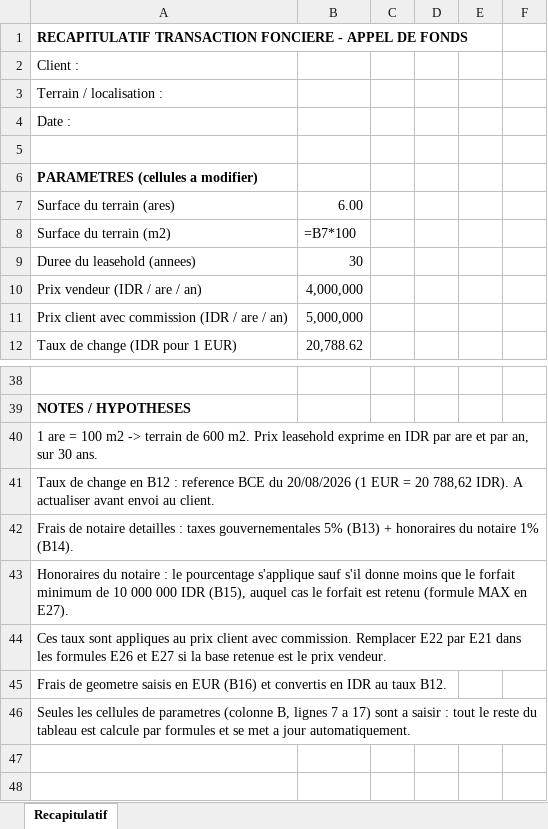
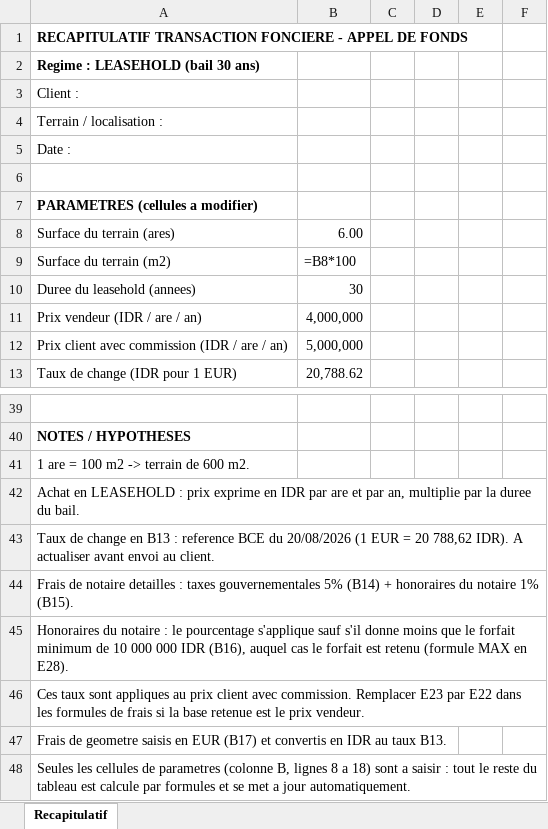
Before and after one commit to alghostrader/jamal, an Excel workbook: transactions/Recap_transaction_fonciere_appel_de_fonds.xlsx, sheet Recapitulatif, drawn as a sheet; only a part is shown, gaps mark what is left out; values as stored, in another font and other column widths than the file's, no borders; formulas without a stored value are shown as written; addresses are those after the commit; the diff covers the shown part only; the diff names each change by its address in the sheet, - before the commit and + after, or states it on an @@ line.

```diff
--- a/transactions/Recap_transaction_fonciere_appel_de_fonds.xlsx (sheet Recapitulatif)
+++ b/transactions/Recap_transaction_fonciere_appel_de_fonds.xlsx (sheet Recapitulatif)
+row 2: Regime : LEASEHOLD (bail 30 ans)
-B9: =B7*100
+B9: =B8*100
-A41: …600 m2. Prix leasehold exprime en IDR par are et par an, sur 30 ans.
+A41: …600 m2.
-A42: Taux de change en B12 : reference BCE du 20/08/2026 (1 EUR = 20 788,62 IDR). A actualiser avant envoi au client.
+A42: Achat en LEASEHOLD : prix exprime en IDR par are et par an, multiplie par la duree du bail.
-A43: Frais de notaire detailles : taxes gouvernementales 5% (B13) + honoraires du notaire 1% (B14).
+A43: Taux de change en B13 : reference BCE du 20/08/2026 (1 EUR = 20 788,62 IDR). A actualiser avant envoi au client.
-A44: Honoraires du notaire : le pourcentage s'applique sauf s'il donne moins que le forfait minimum de 10 000 000 IDR (B15), auquel cas le forfait est retenu (formule MAX en E27).
+A44: Frais de notaire detailles : taxes gouvernementales 5% (B14) + honoraires du notaire 1% (B15).
-A45: Ces taux sont appliques au prix client avec commission. Remplacer E22 par E21 dans les formules E26 et E27 si la base retenue est le prix vendeur.
+A45: Honoraires du notaire : le pourcentage s'applique sauf s'il donne moins que le forfait minimum de 10 000 000 IDR (B16), auquel cas le forfait est retenu (formule MAX en E28).
-A46: Frais de geometre saisis en EUR (B16) et convertis en IDR au taux B12.
+A46: Ces taux sont appliques au prix client avec commission. Remplacer E23 par E22 dans les formules de frais si la base retenue est le prix vendeur.
-A47: Seules les cellules de parametres (colonne B, lignes 7 a 17) sont a saisir : tout le reste du tableau est calcule par formules et se met a jour automatiquement.
+A47: Frais de geometre saisis en EUR (B17) et convertis en IDR au taux B13.
+row 48: Seules les cellules de parametres (colonne B, lignes 8 a 18) sont a saisir : tout le reste du tableau est calcule par formules et se met a jour automatiquement.
```
Also changed, not shown: 33 edited cells and cell formats elsewhere in this sheet, 2 other files.
